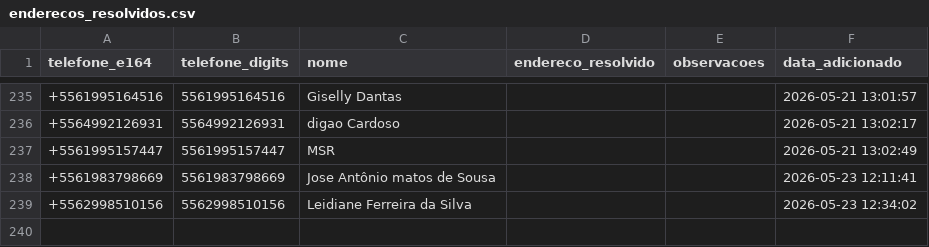
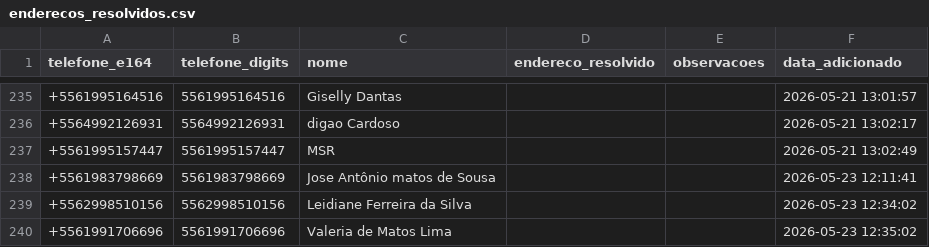
Before and after one commit to Tiuza1/meu-gps-entregas, a CSV file: enderecos_resolvidos.csv, drawn as a sheet; only a part is shown, gaps mark what is left out.

Commit message:
update: resolvido +5561991706696

```diff
--- a/enderecos_resolvidos.csv
+++ b/enderecos_resolvidos.csv
@@ -239 +239,2 @@ telefone_e164,telefone_digits,nome,endereco_resolvido,observacoes,data_adicionad
 +5562998510156,5562998510156,Leidiane Ferreira da Silva,,,2026-05-23 12:34:02
++5561991706696,5561991706696,Valeria de Matos Lima,,,2026-05-23 12:35:02
```
